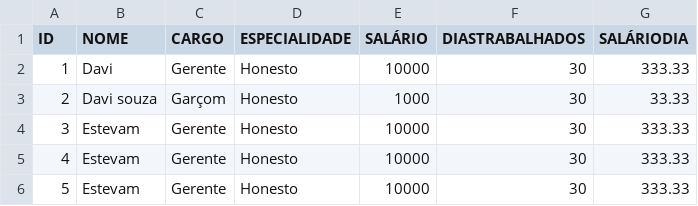
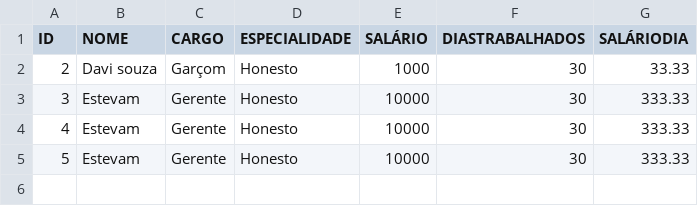
Before and after one commit to big-data-estacio/data, a CSV file: client/src/data/funcionarios.csv, drawn as a sheet.

```diff
--- a/client/src/data/funcionarios.csv
+++ b/client/src/data/funcionarios.csv
@@ -1,3 +1,2 @@
 ID,NOME,CARGO,ESPECIALIDADE,SALÁRIO,DIASTRABALHADOS,SALÁRIODIA
-1,Davi,Gerente,Honesto,10000,30,333.33
 2,Davi souza,Garçom,Honesto,1000,30,33.33
```
Also changed, not shown: client/src/data/bebidas.csv, client/src/data/estoque_mercadorias.csv, 4 other files.
